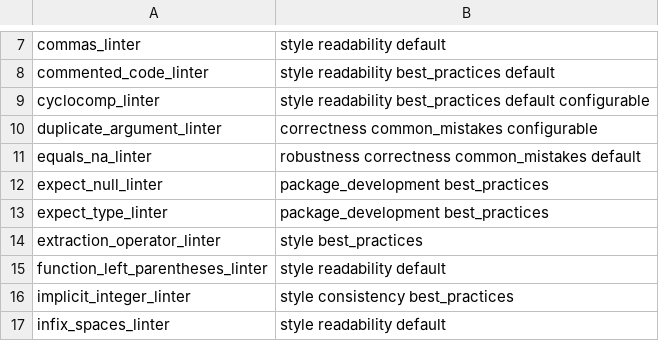
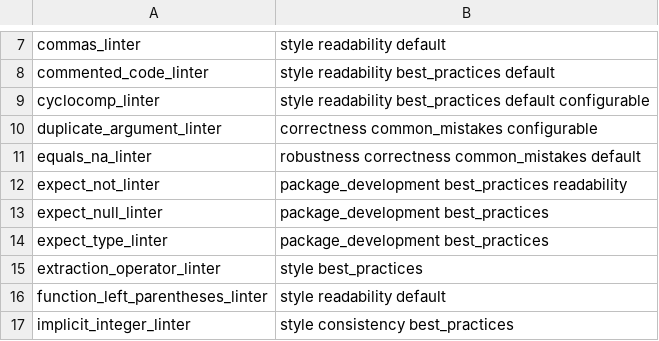
Before and after one commit to r-lib/lintr, a CSV file: inst/lintr/linters.csv, drawn as a sheet; only a part is shown, gaps mark what is left out; the shorter side is filled out with more unchanged rows; the diff names each change by its address in the sheet, - before the commit and + after, or states it on an @@ line.

Commit message:
New expect_not_linter

```diff
--- a/inst/lintr/linters.csv
+++ b/inst/lintr/linters.csv
+row 12: expect_not_linter | package_development best_practices readability
```
Also changed, not shown: 10 other files.
